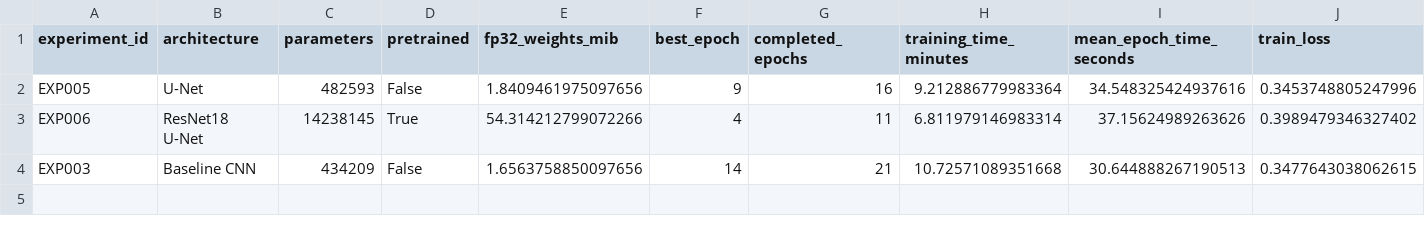
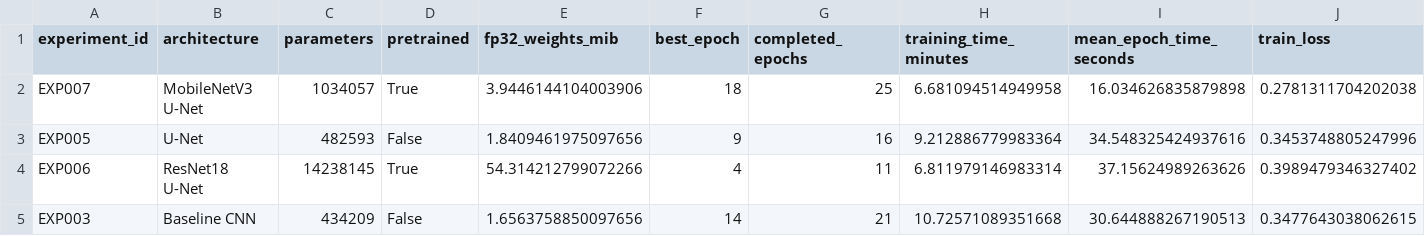
Before and after one commit to TalhaSaleem-26/FloodVision-AI, a CSV file: research/experiment-results/architecture_comparison.csv, drawn as a sheet; only a part is shown; rows hold the shown columns only; the diff names each change by its address in the sheet, - before the commit and + after, or states it on an @@ line.

Commit message:
Complete MobileNetV3 experiments and architecture research audit

```diff
--- a/research/experiment-results/architecture_comparison.csv
+++ b/research/experiment-results/architecture_comparison.csv
+row 2: EXP007 | MobileNetV3 U-Net | 1034057 | True | 3.9446144104003906 | 18 | 25 | 6.681094514949958 | 16.034626835879898 | 0.2781311704202038
```
Also changed, not shown: 11 other files.
